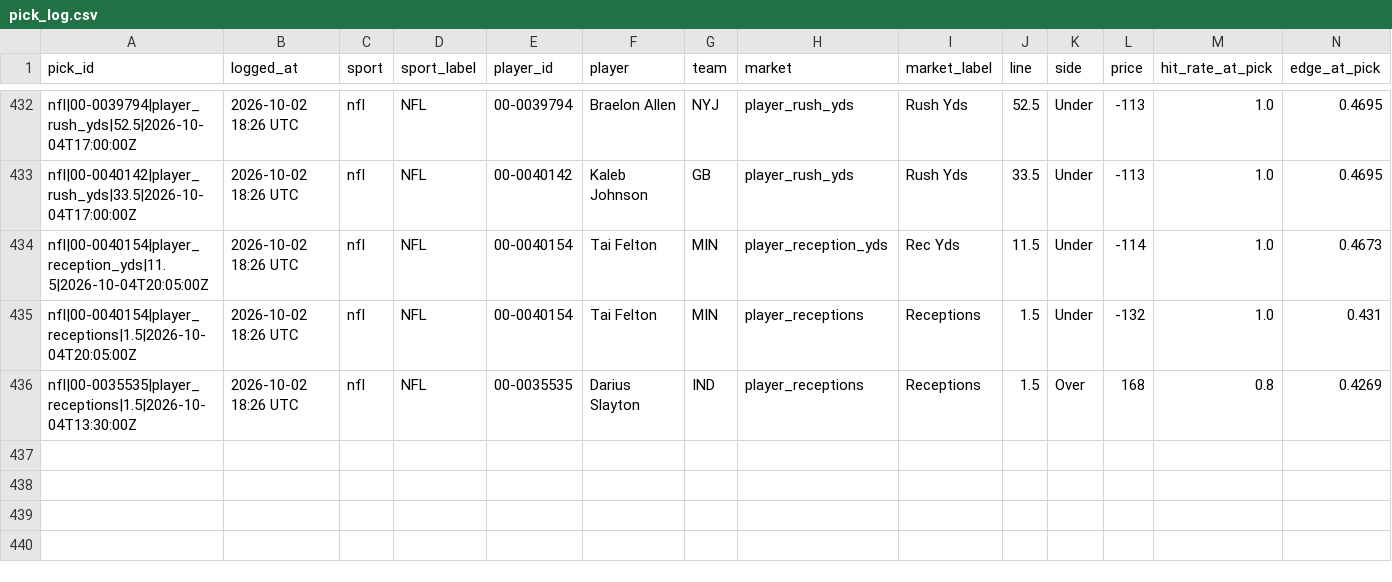
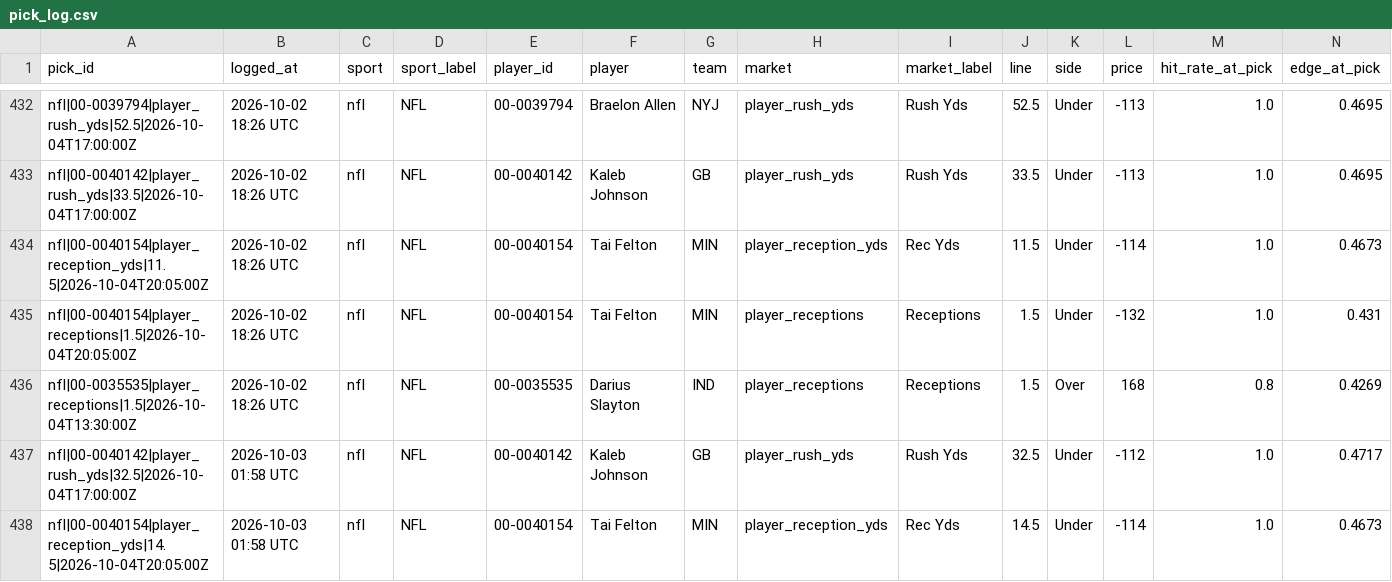
Before and after one commit to idhyanchand67/EdgeFinder, a CSV file: data/pick_log.csv, drawn as a sheet; only a part is shown, gaps mark what is left out; rows hold the shown columns only; the diff names each change by its address in the sheet, - before the commit and + after, or states it on an @@ line.

```diff
--- a/data/pick_log.csv
+++ b/data/pick_log.csv
+row 437: nfl|00-0040142|player_rush_yds|32.5|2026-10-04T17:00:00Z | 2026-10-03 01:58 UTC | nfl | NFL | 00-0040142 | Kaleb Johnson | GB | player_rush_yds | Rush Yds | 32.5 | Under | -112 | 1.0 | 0.4717
+row 438: nfl|00-0040154|player_reception_yds|14.5|2026-10-04T20:05:00Z | 2026-10-03 01:58 UTC | nfl | NFL | 00-0040154 | Tai Felton | MIN | player_reception_yds | Rec Yds | 14.5 | Under | -114 | 1.0 | 0.4673
```
